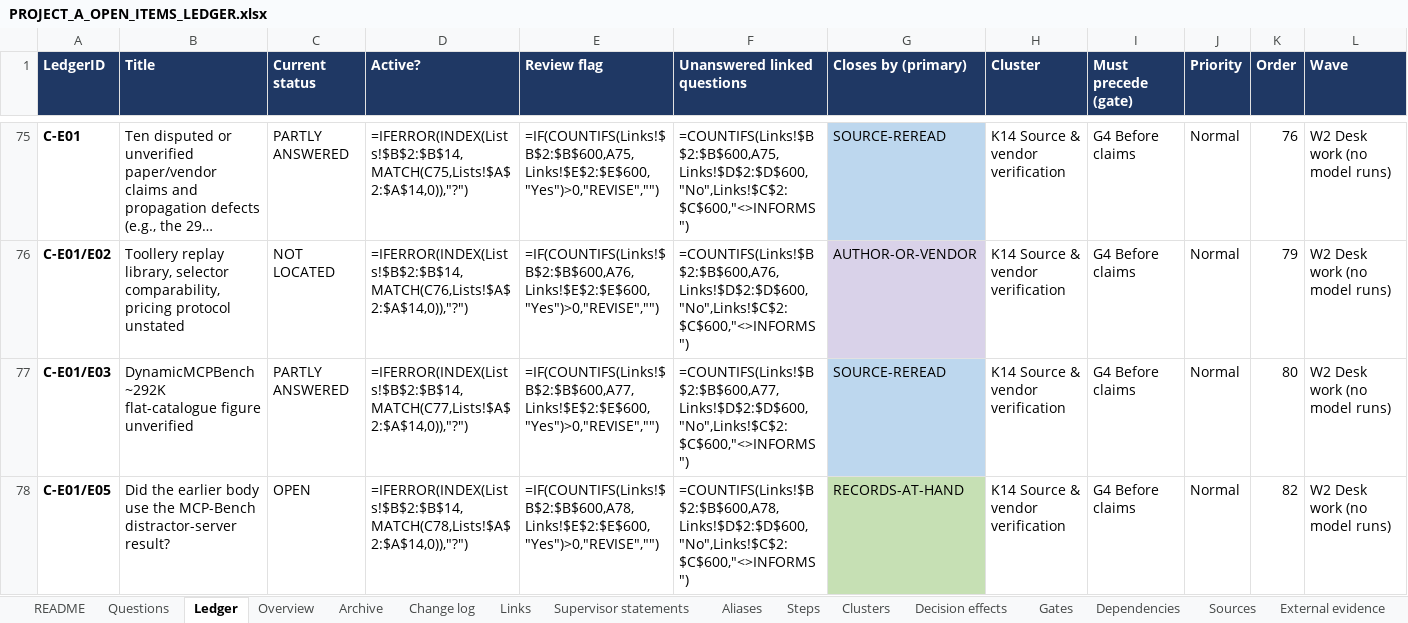
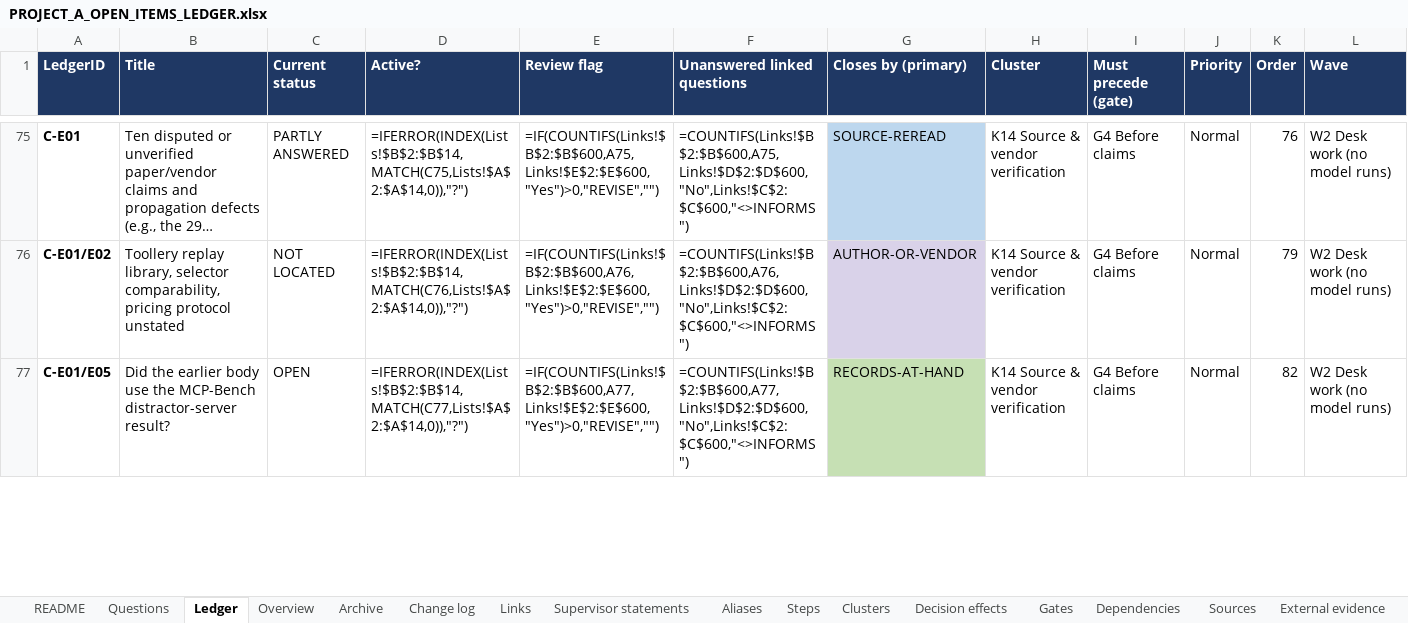
Before and after one commit to omarelansary/thesis-policy-design, an Excel workbook: design/ledger/PROJECT_A_OPEN_ITEMS_LEDGER.xlsx, sheet Ledger, drawn as a sheet; only a part is shown, gaps mark what is left out; long unchanged cells end in …; values as stored, in another font and other column widths than the file's, no borders; formulas without a stored value are shown as written; conditional formats not drawn; removed rows and columns are numbered as before the commit, all else as after; rows hold the shown columns only; the diff covers the shown part only; the diff names each change by its address in the sheet, - before the commit and + after, or states it on an @@ line.

```diff
--- a/design/ledger/PROJECT_A_OPEN_ITEMS_LEDGER.xlsx (sheet Ledger)
+++ b/design/ledger/PROJECT_A_OPEN_ITEMS_LEDGER.xlsx (sheet Ledger)
-row 77: C-E01/E03 | DynamicMCPBench ~292K flat-catalogue figure unverified | PARTLY ANSWERED | =IFERROR(INDEX(Lists!$B$2:$B$14,MATCH(C77,Lists!$A$2:$A$14,0)),"?") | =IF(COUNTIFS(Links!$B$2:$B$600,A77,Links!$E$2:$E$600,"Yes")>0,"REVISE","") | =COUNTIFS(Links!$B$2:$B$600,A77,Links!$D$2:$D$600,"No",Links!$C$2:$C$600,"<>INFORMS") | SOURCE-REREAD | K14 Source & vendor verification | G4 Before claims | Normal | 80 | W2 Desk work (no model runs)
-D77 (Active?): =IFERROR(INDEX(Lists!$B$2:$B$14,MATCH(C78,Lists!$A$2:$A$14,0)),"?")
+D77 (Active?): =IFERROR(INDEX(Lists!$B$2:$B$14,MATCH(C77,Lists!$A$2:$A$14,0)),"?")
-E77 (Review flag): =IF(COUNTIFS(Links!$B$2:$B$600,A78,Links!$E$2:$E$600,"Yes")>0,"REVISE","")
+E77 (Review flag): =IF(COUNTIFS(Links!$B$2:$B$600,A77,Links!$E$2:$E$600,"Yes")>0,"REVISE","")
-F77 (Unanswered linked questions): =COUNTIFS(Links!$B$2:$B$600,A78,Links!$D$2:$D$600,"No",Links!$C$2:$C$600,"<>INFORMS")
+F77 (Unanswered linked questions): =COUNTIFS(Links!$B$2:$B$600,A77,Links!$D$2:$D$600,"No",Links!$C$2:$C$600,"<>INFORMS")
```
Also changed, not shown: 5 removed rows and 603 edited cells elsewhere in this sheet, sheet Archive, sheet Change log, sheet Steps, sheet Gates, sheet README, 49 other files.
